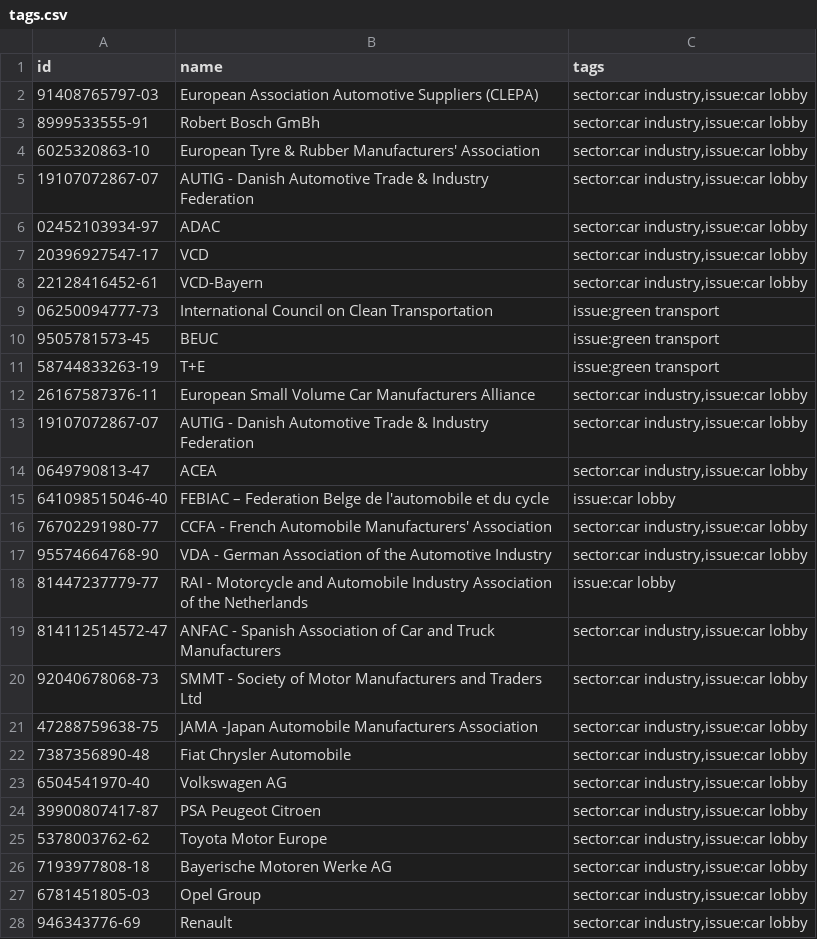
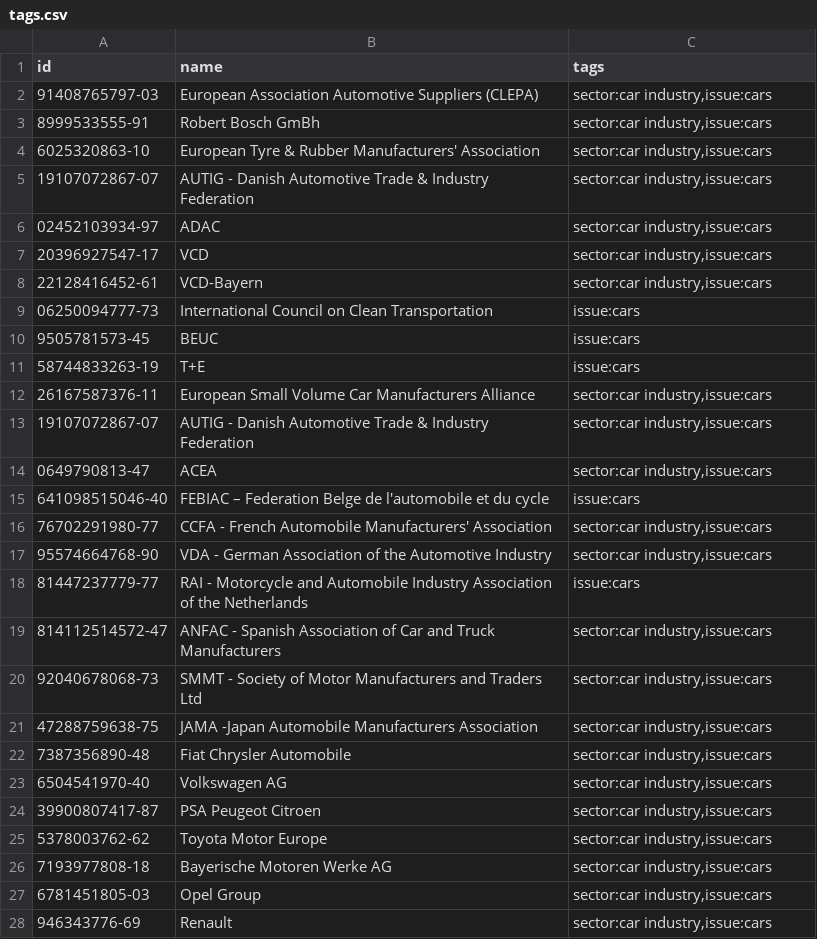
Before and after one commit to stef/lobbyfacts, a CSV file: lobbyfacts/resources/tags.csv, drawn as a sheet; only a part is shown; the diff covers the shown part only.

Commit message:
Update tags.csv

```diff
--- a/lobbyfacts/resources/tags.csv
+++ b/lobbyfacts/resources/tags.csv
@@ -1,28 +1,28 @@
 id,name,tags
-91408765797-03,European Association Automotive Suppliers (CLEPA),"sector:car industry,issue:car lobby"
-8999533555-91,Robert Bosch GmBh,"sector:car industry,issue:car lobby"
-6025320863-10,European Tyre & Rubber Manufacturers' Association,"sector:car industry,issue:car lobby"
-19107072867-07,AUTIG - Danish Automotive Trade & Industry Federation,"sector:car industry,issue:car lobby"
-02452103934-97,ADAC,"sector:car industry,issue:car lobby"
-20396927547-17,VCD,"sector:car industry,issue:car lobby"
-22128416452-61,VCD-Bayern,"sector:car industry,issue:car lobby"
-06250094777-73,International Council on Clean Transportation,"issue:green transport"
-9505781573-45,BEUC,"issue:green transport"
-58744833263-19,T+E,"issue:green transport"
-26167587376-11,European Small Volume Car Manufacturers Alliance,"sector:car industry,issue:car lobby"
-19107072867-07,AUTIG - Danish Automotive Trade & Industry Federation,"sector:car industry,issue:car lobby"
-0649790813-47,ACEA,"sector:car industry,issue:car lobby"
-641098515046-40,FEBIAC – Federation Belge de l'automobile et du cycle,"issue:car lobby"
-76702291980-77,CCFA - French Automobile Manufacturers' Association,"sector:car industry,issue:car lobby"
-95574664768-90,VDA - German Association of the Automotive Industry,"sector:car industry,issue:car lobby"
-81447237779-77,RAI - Motorcycle and Automobile Industry Association of the Netherlands,"issue:car lobby"
-814112514572-47,ANFAC - Spanish Association of Car and Truck Manufacturers,"sector:car industry,issue:car lobby"
-92040678068-73,SMMT - Society of Motor Manufacturers and Traders Ltd,"sector:car industry,issue:car lobby"
-47288759638-75,JAMA -Japan Automobile Manufacturers Association,"sector:car industry,issue:car lobby"
-7387356890-48,Fiat Chrysler Automobile,"sector:car industry,issue:car lobby"
-6504541970-40,Volkswagen AG,"sector:car industry,issue:car lobby"
-39900807417-87,PSA Peugeot Citroen,"sector:car industry,issue:car lobby"
-5378003762-62,Toyota Motor Europe,"sector:car industry,issue:car lobby"
-7193977808-18,Bayerische Motoren Werke AG,"sector:car industry,issue:car lobby"
-6781451805-03,Opel Group,"sector:car industry,issue:car lobby"
-946343776-69,Renault,"sector:car industry,issue:car lobby"
+91408765797-03,European Association Automotive Suppliers (CLEPA),"sector:car industry,issue:cars"
+8999533555-91,Robert Bosch GmBh,"sector:car industry,issue:cars"
+6025320863-10,European Tyre & Rubber Manufacturers' Association,"sector:car industry,issue:cars"
+19107072867-07,AUTIG - Danish Automotive Trade & Industry Federation,"sector:car industry,issue:cars"
+02452103934-97,ADAC,"sector:car industry,issue:cars"
+20396927547-17,VCD,"sector:car industry,issue:cars"
+22128416452-61,VCD-Bayern,"sector:car industry,issue:cars"
+06250094777-73,International Council on Clean Transportation,"issue:cars"
+9505781573-45,BEUC,"issue:cars"
+58744833263-19,T+E,"issue:cars"
+26167587376-11,European Small Volume Car Manufacturers Alliance,"sector:car industry,issue:cars"
+19107072867-07,AUTIG - Danish Automotive Trade & Industry Federation,"sector:car industry,issue:cars"
+0649790813-47,ACEA,"sector:car industry,issue:cars"
+641098515046-40,FEBIAC – Federation Belge de l'automobile et du cycle,"issue:cars"
+76702291980-77,CCFA - French Automobile Manufacturers' Association,"sector:car industry,issue:cars"
+95574664768-90,VDA - German Association of the Automotive Industry,"sector:car industry,issue:cars"
+81447237779-77,RAI - Motorcycle and Automobile Industry Association of the Netherlands,"issue:cars"
+814112514572-47,ANFAC - Spanish Association of Car and Truck Manufacturers,"sector:car industry,issue:cars"
+92040678068-73,SMMT - Society of Motor Manufacturers and Traders Ltd,"sector:car industry,issue:cars"
+47288759638-75,JAMA -Japan Automobile Manufacturers Association,"sector:car industry,issue:cars"
+7387356890-48,Fiat Chrysler Automobile,"sector:car industry,issue:cars"
+6504541970-40,Volkswagen AG,"sector:car industry,issue:cars"
+39900807417-87,PSA Peugeot Citroen,"sector:car industry,issue:cars"
+5378003762-62,Toyota Motor Europe,"sector:car industry,issue:cars"
+7193977808-18,Bayerische Motoren Werke AG,"sector:car industry,issue:cars"
+6781451805-03,Opel Group,"sector:car industry,issue:cars"
+946343776-69,Renault,"sector:car industry,issue:cars"
```
Also changed, not shown: 8 edited cells elsewhere in this file.
